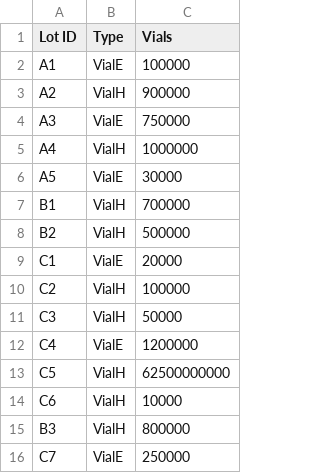
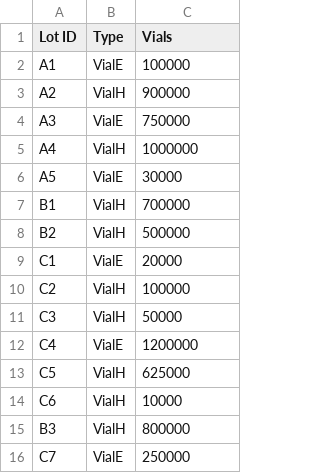
Before and after one commit to vikas-py/filling_scheduler, a CSV file: filling_scheduler/examples/lots.csv, drawn as a sheet.

```diff
--- a/filling_scheduler/examples/lots.csv
+++ b/filling_scheduler/examples/lots.csv
@@ -12,3 +12,3 @@ C3,VialH,50000
 C4,VialE,1200000
-C5,VialH,62500000000
+C5,VialH,625000
 C6,VialH,10000
```
Also changed, not shown: 10 other files.
